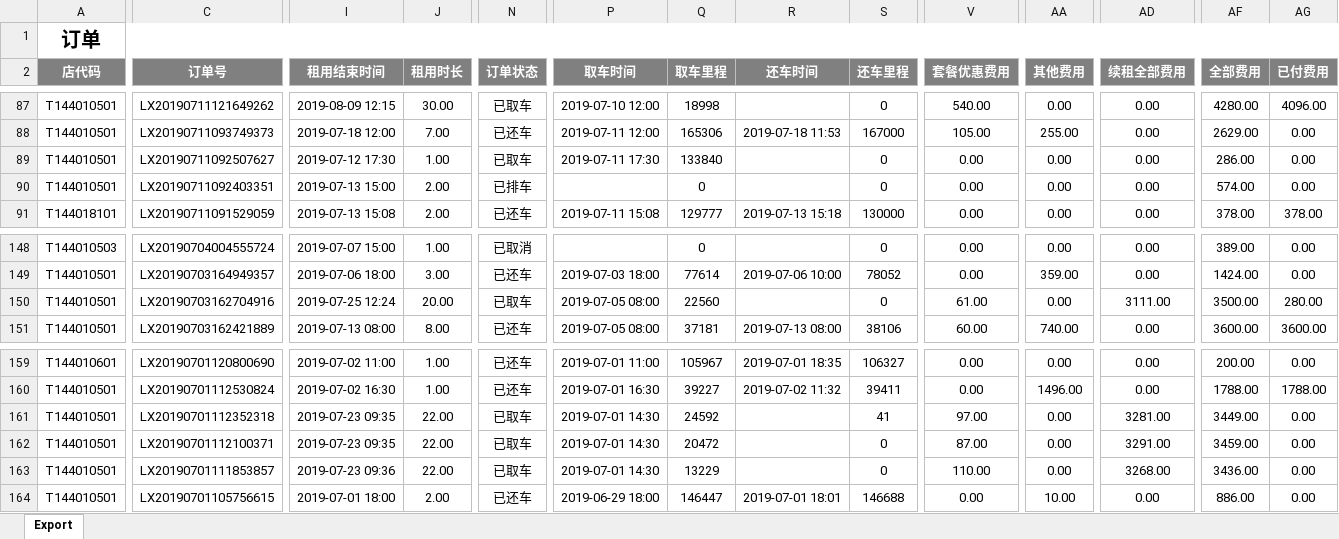
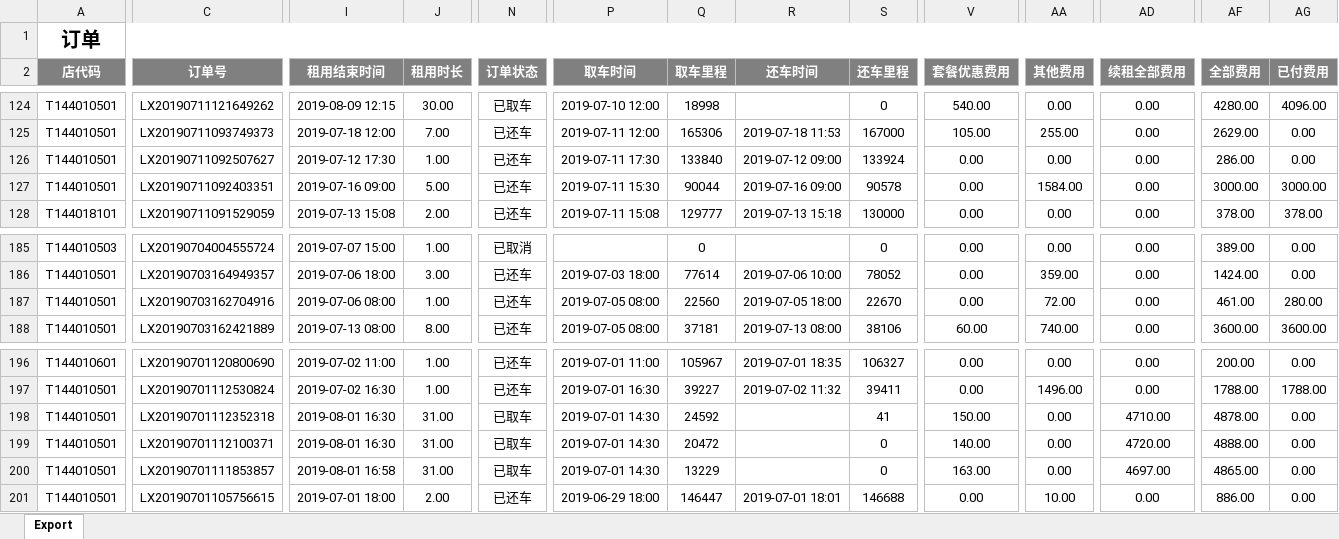
Before and after one commit to questerMan/PYCarData, an Excel workbook: 运营数据/丽新短租/广州丽新.xlsx, sheet Export, drawn as a sheet; only a part is shown, gaps mark what is left out; values as stored, in another font and other column widths than the file's, no borders; addresses are those after the commit; the diff covers the shown part only; the diff names each change by its address in the sheet, - before the commit and + after, or states it on an @@ line.

```diff
--- a/运营数据/丽新短租/广州丽新.xlsx (sheet Export)
+++ b/运营数据/丽新短租/广州丽新.xlsx (sheet Export)
-N126 (订单状态): 已取车
+N126 (订单状态): 已还车
-R126 (还车时间): (empty)
+R126 (还车时间): 2019-07-12 09:00
-S126 (还车里程): 0
+S126 (还车里程): 133924
-I127 (租用结束时间): 2019-07-13 15:00
+I127 (租用结束时间): 2019-07-16 09:00
-J127 (租用时长): 2.00
+J127 (租用时长): 5.00
-N127 (订单状态): 已排车
+N127 (订单状态): 已还车
-P127 (取车时间): (empty)
+P127 (取车时间): 2019-07-11 15:30
-Q127 (取车里程): 0
+Q127 (取车里程): 90044
-R127 (还车时间): (empty)
+R127 (还车时间): 2019-07-16 09:00
-S127 (还车里程): 0
+S127 (还车里程): 90578
-AA127 (其他费用): 0.00
+AA127 (其他费用): 1584.00
-AF127 (全部费用): 574.00
+AF127 (全部费用): 3000.00
-AG127 (已付费用): 0.00
+AG127 (已付费用): 3000.00
-I187 (租用结束时间): 2019-07-25 12:24
+I187 (租用结束时间): 2019-07-06 08:00
-J187 (租用时长): 20.00
+J187 (租用时长): 1.00
-N187 (订单状态): 已取车
+N187 (订单状态): 已还车
-R187 (还车时间): (empty)
+R187 (还车时间): 2019-07-05 18:00
-S187 (还车里程): 0
+S187 (还车里程): 22670
-V187 (套餐优惠费用): 61.00
+V187 (套餐优惠费用): 0.00
-AA187 (其他费用): 0.00
+AA187 (其他费用): 72.00
-AD187 (续租全部费用): 3111.00
+AD187 (续租全部费用): 0.00
-AF187 (全部费用): 3500.00
+AF187 (全部费用): 461.00
-I198:I199 (租用结束时间): 2019-07-23 09:35
+I198:I199 (租用结束时间): 2019-08-01 16:30
-J198:J200 (租用时长): 22.00
+J198:J200 (租用时长): 31.00
-V198 (套餐优惠费用): 97.00
+V198 (套餐优惠费用): 150.00
-AD198 (续租全部费用): 3281.00
+AD198 (续租全部费用): 4710.00
-AF198 (全部费用): 3449.00
+AF198 (全部费用): 4878.00
-V199 (套餐优惠费用): 87.00
+V199 (套餐优惠费用): 140.00
-AD199 (续租全部费用): 3291.00
+AD199 (续租全部费用): 4720.00
-AF199 (全部费用): 3459.00
+AF199 (全部费用): 4888.00
-I200 (租用结束时间): 2019-07-23 09:36
+I200 (租用结束时间): 2019-08-01 16:58
-V200 (套餐优惠费用): 110.00
+V200 (套餐优惠费用): 163.00
-AD200 (续租全部费用): 3268.00
+AD200 (续租全部费用): 4697.00
-AF200 (全部费用): 3436.00
+AF200 (全部费用): 4865.00
```
Also changed, not shown: 37 added rows and 159 edited cells elsewhere in this sheet, 运营数据/collectData.xlsx, 运营数据/广州.xlsx, 15 other files.
